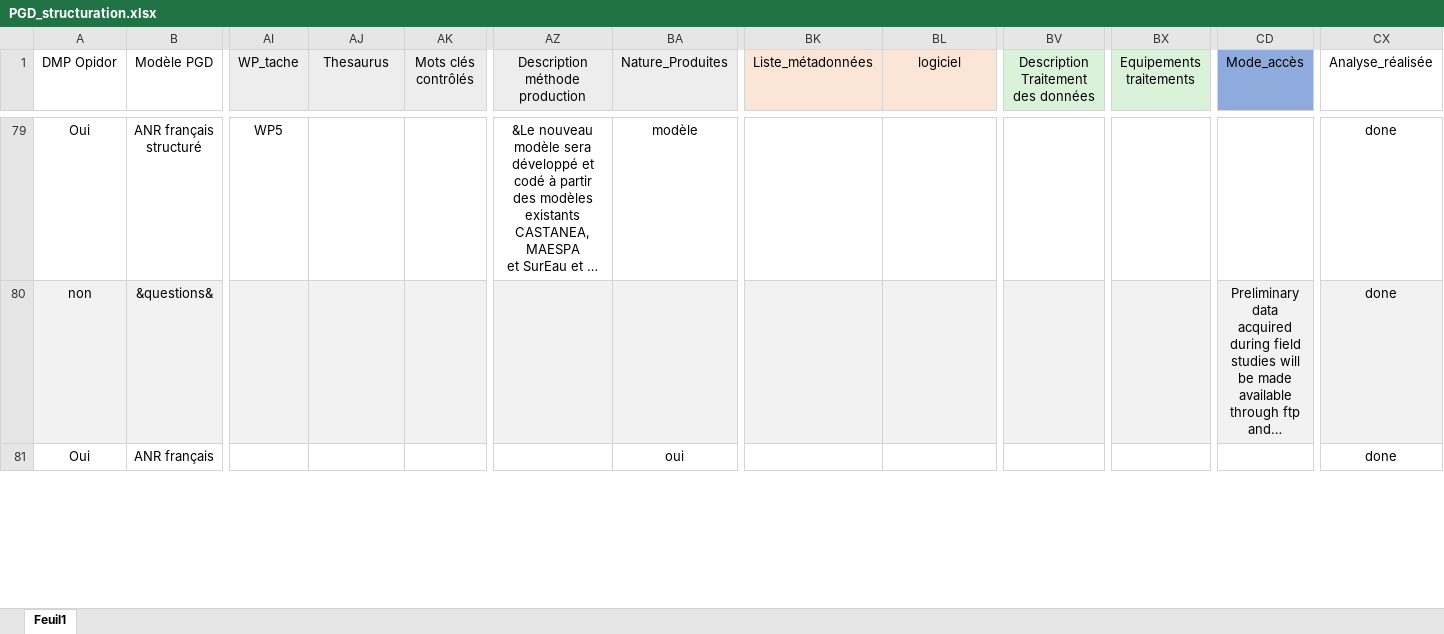
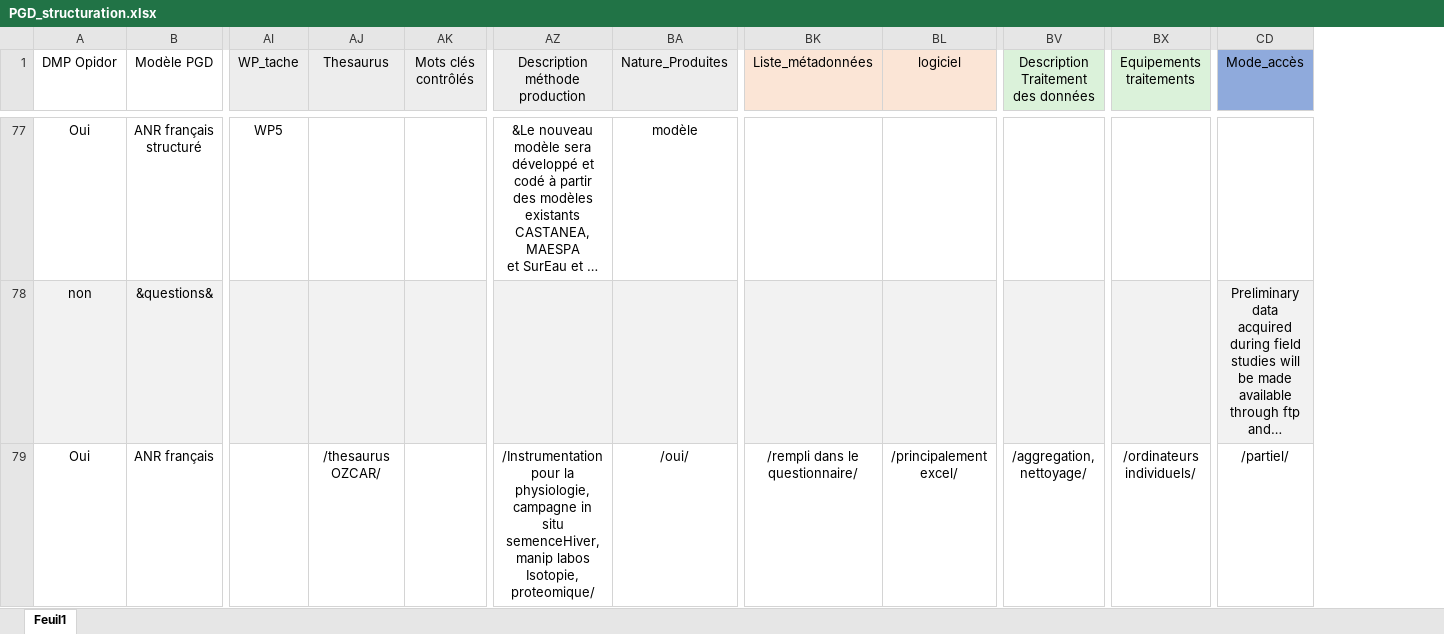
Before and after one commit to faircarbon/FairCarboN_datas, an Excel workbook: Data/PGD/PGD_structuration.xlsx, sheet Feuil1, drawn as a sheet; only a part is shown, gaps mark what is left out; long unchanged cells end in …; values as stored, in another font and other column widths than the file's, no borders; conditional formats not drawn; removed rows and columns are numbered as before the commit, all else as after; the diff covers the shown part only; the diff names each change by its address in the sheet, - before the commit and + after, or states it on an @@ line.

```diff
--- a/Data/PGD/PGD_structuration.xlsx (sheet Feuil1)
+++ b/Data/PGD/PGD_structuration.xlsx (sheet Feuil1)
-column CX (Analyse_réalisée), rows 79-81: all done
-AJ79 (Thesaurus): (empty)
+AJ79 (Thesaurus): /thesaurus OZCAR/
-AZ79 (Description méthode production): (empty)
+AZ79 (Description méthode production): /Instrumentation pour la physiologie, campagne in situ semenceHiver, manip labos Isotopie, proteomique/
-BA79 (Nature_Produites): oui
+BA79 (Nature_Produites): /oui/
-BK79 (Liste_métadonnées): (empty)
+BK79 (Liste_métadonnées): /rempli dans le questionnaire/
-BL79 (logiciel): (empty)
+BL79 (logiciel): /principalement excel/
-BV79: (empty)
+BV79: /aggregation, nettoyage/
-BX79 (Equipements traitements): (empty)
+BX79 (Equipements traitements): /ordinateurs individuels/
-CD79 (Mode_accès): (empty)
+CD79 (Mode_accès): /partiel/
```
Also changed, not shown: 2 removed rows and 62 edited cells elsewhere in this sheet, 5 other files.
